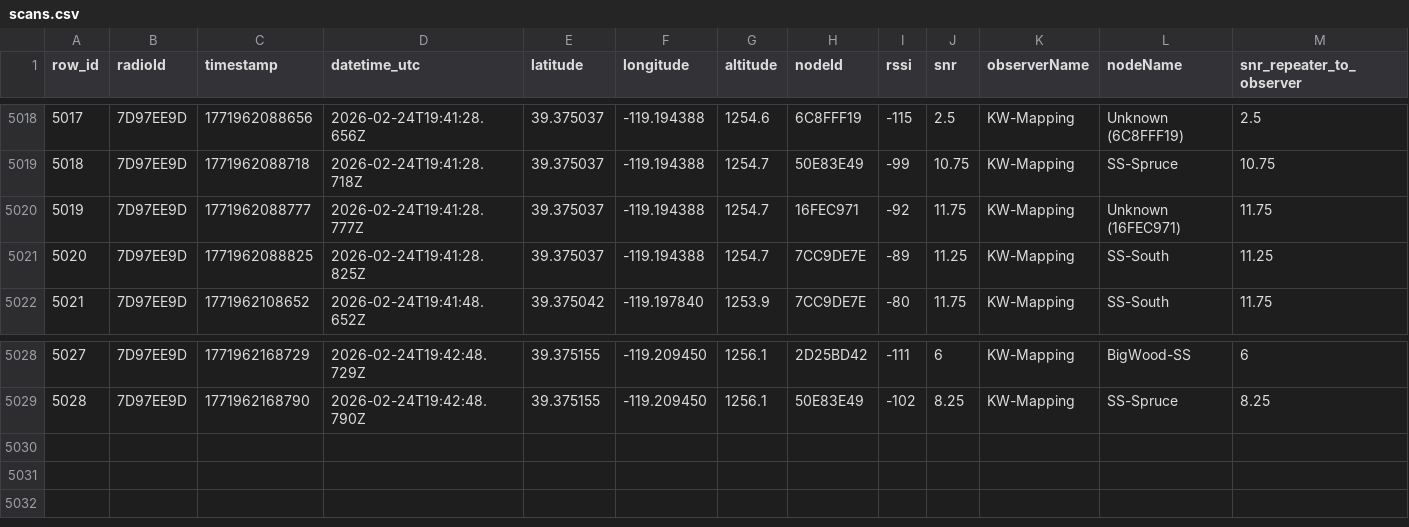
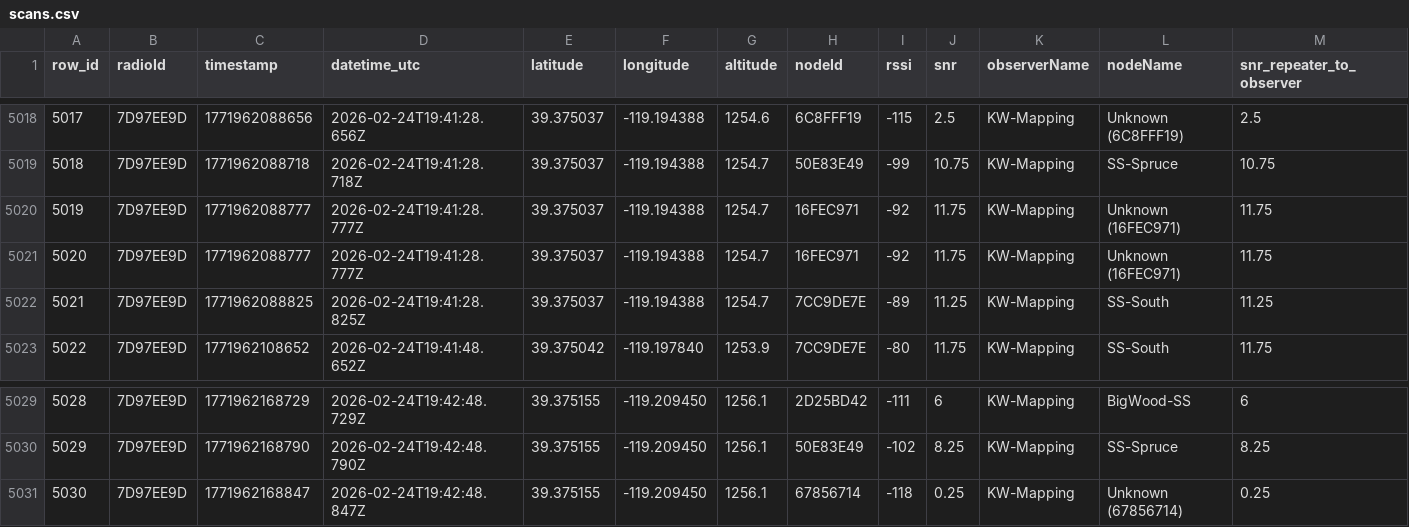
Before and after one commit to just-stuff-tm/mesh-data, a CSV file: scans.csv, drawn as a sheet; only a part is shown, gaps mark what is left out; addresses are those after the commit; rows hold the shown columns only; the diff names each change by its address in the sheet, - before the commit and + after, or states it on an @@ line.

Commit message:
Append 22 rows from 22 scans (1 radios) to scans.csv

```diff
--- a/scans.csv
+++ b/scans.csv
+row 5021: 5020 | 7D97EE9D | 1771962088777 | 2026-02-24T19:41:28.777Z | 39.375037 | -119.194388 | 1254.7 | 16FEC971 | -92 | 11.75 | KW-Mapping | Unknown (16FEC971) | 11.75
@@ column A (row_id) renumbered between rows 5022 and 5030 @@
+row 5031: 5030 | 7D97EE9D | 1771962168847 | 2026-02-24T19:42:48.847Z | 39.375155 | -119.209450 | 1256.1 | 67856714 | -118 | 0.25 | KW-Mapping | Unknown (67856714) | 0.25
```
